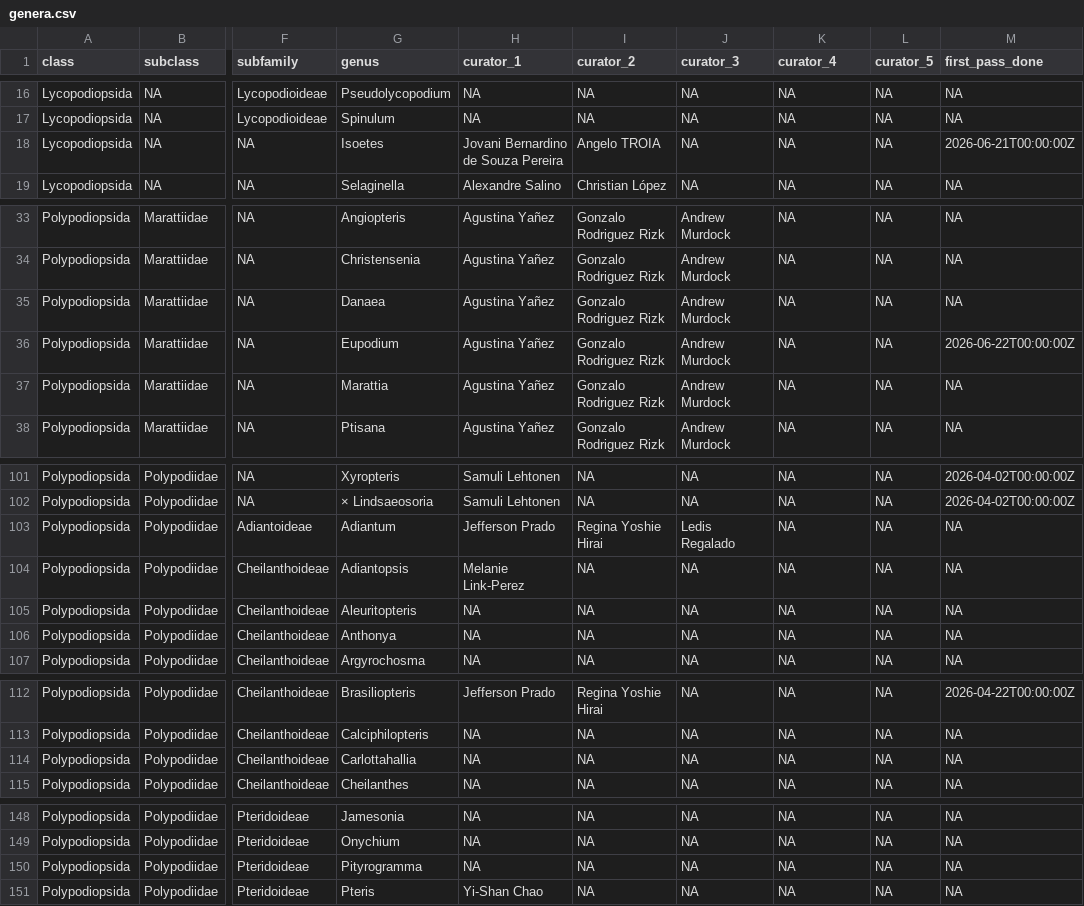
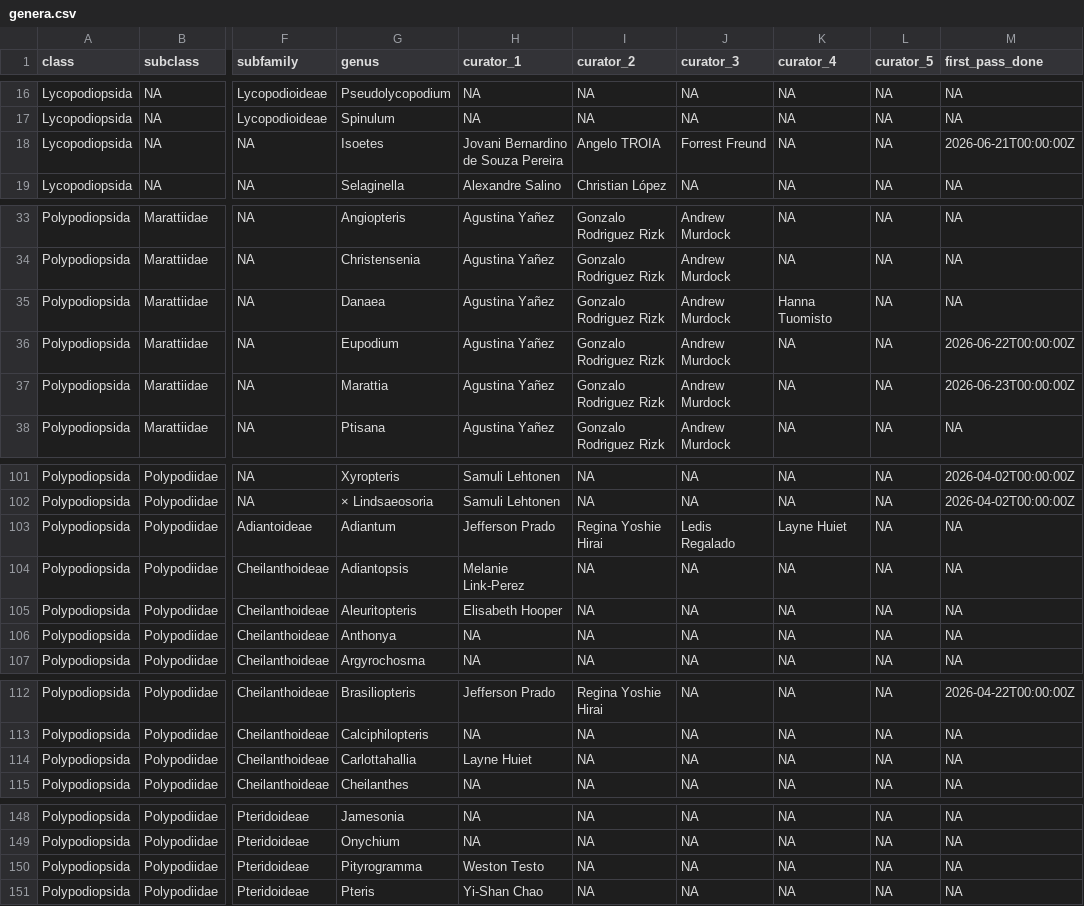
Before and after one commit to pteridogroup/ppg-curators, a CSV file: data/genera.csv, drawn as a sheet; only a part is shown, gaps mark what is left out; the diff covers the shown part only; the diff names each change by its address in the sheet, - before the commit and + after, or states it on an @@ line.

```diff
--- a/data/genera.csv
+++ b/data/genera.csv
-J18 (curator_3): NA
+J18 (curator_3): Forrest Freund
-K35 (curator_4): NA
+K35 (curator_4): Hanna Tuomisto
-M37 (first_pass_done): NA
+M37 (first_pass_done): 2026-06-23T00:00:00Z
-K103 (curator_4): NA
+K103 (curator_4): Layne Huiet
-H105 (curator_1): NA
+H105 (curator_1): Elisabeth Hooper
-H114 (curator_1): NA
+H114 (curator_1): Layne Huiet
-H150 (curator_1): NA
+H150 (curator_1): Weston Testo
```
Also changed, not shown: 13 edited cells elsewhere in this file, data/curators.csv.
